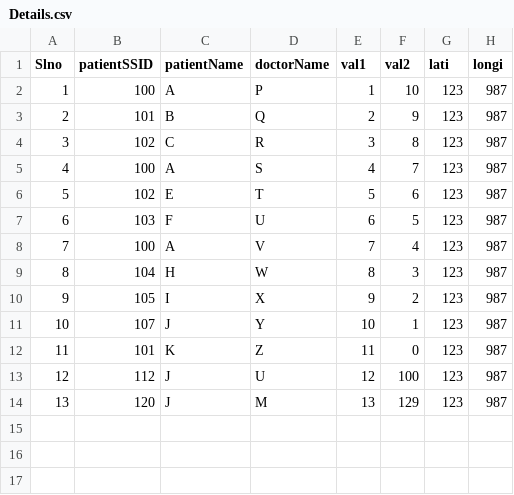
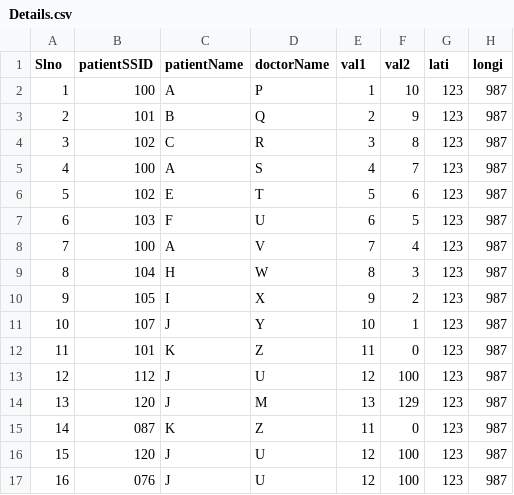
Before and after one commit to SumukhaS291299/FinalSemProj, a CSV file: Details.csv, drawn as a sheet.

Commit message:
Updated Details.csv

```diff
--- a/Details.csv
+++ b/Details.csv
@@ -14 +14,4 @@ Slno,patientSSID,patientName,doctorName,val1,val2,lati,longi
 13,120,J,M,13,129,123,987
+14,087,K,Z,11,0,123,987
+15,120,J,U,12,100,123,987
+16,076,J,U,12,100,123,987
```
Also changed, not shown: 1 other file.
